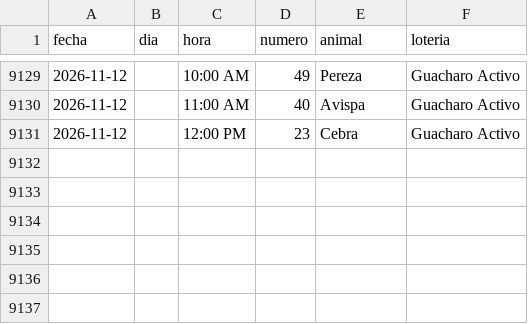
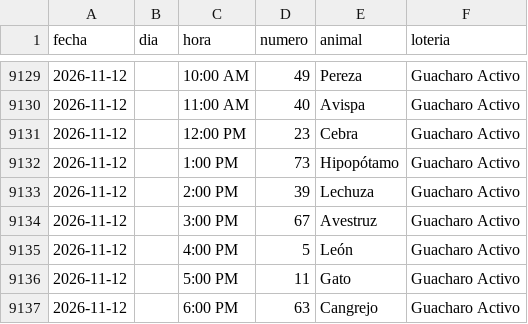
Before and after one commit to victorcsp22-star/sniper-ruletas, a CSV file: data_vz/guacharo_activo_2anios.csv, drawn as a sheet; only a part is shown, gaps mark what is left out.

```diff
--- a/data_vz/guacharo_activo_2anios.csv
+++ b/data_vz/guacharo_activo_2anios.csv
@@ -9131 +9131,7 @@ fecha,dia,hora,numero,animal,loteria
 2026-11-12,,12:00 PM,23,Cebra,Guacharo Activo
+2026-11-12,,1:00 PM,73,Hipopótamo,Guacharo Activo
+2026-11-12,,2:00 PM,39,Lechuza,Guacharo Activo
+2026-11-12,,3:00 PM,67,Avestruz,Guacharo Activo
+2026-11-12,,4:00 PM,5,León,Guacharo Activo
+2026-11-12,,5:00 PM,11,Gato,Guacharo Activo
+2026-11-12,,6:00 PM,63,Cangrejo,Guacharo Activo
```
Also changed, not shown: gatazo.csv, granja_millonaria_granjazo.csv, 4 other files.
